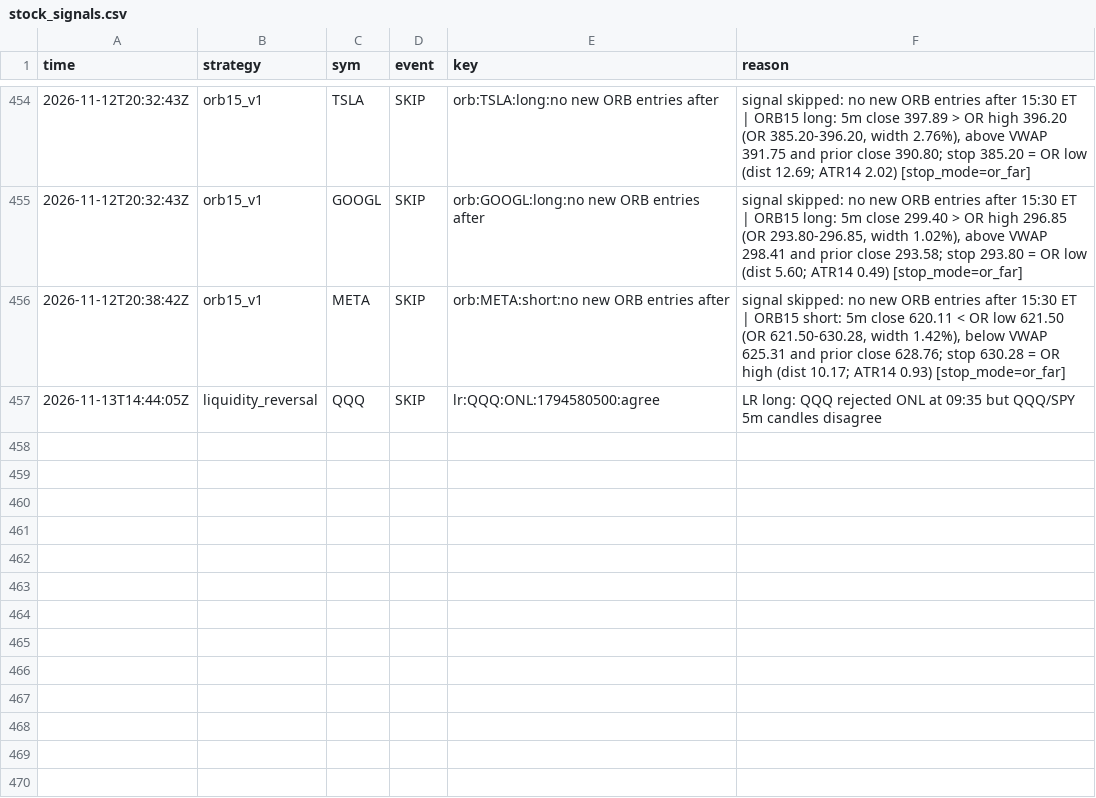
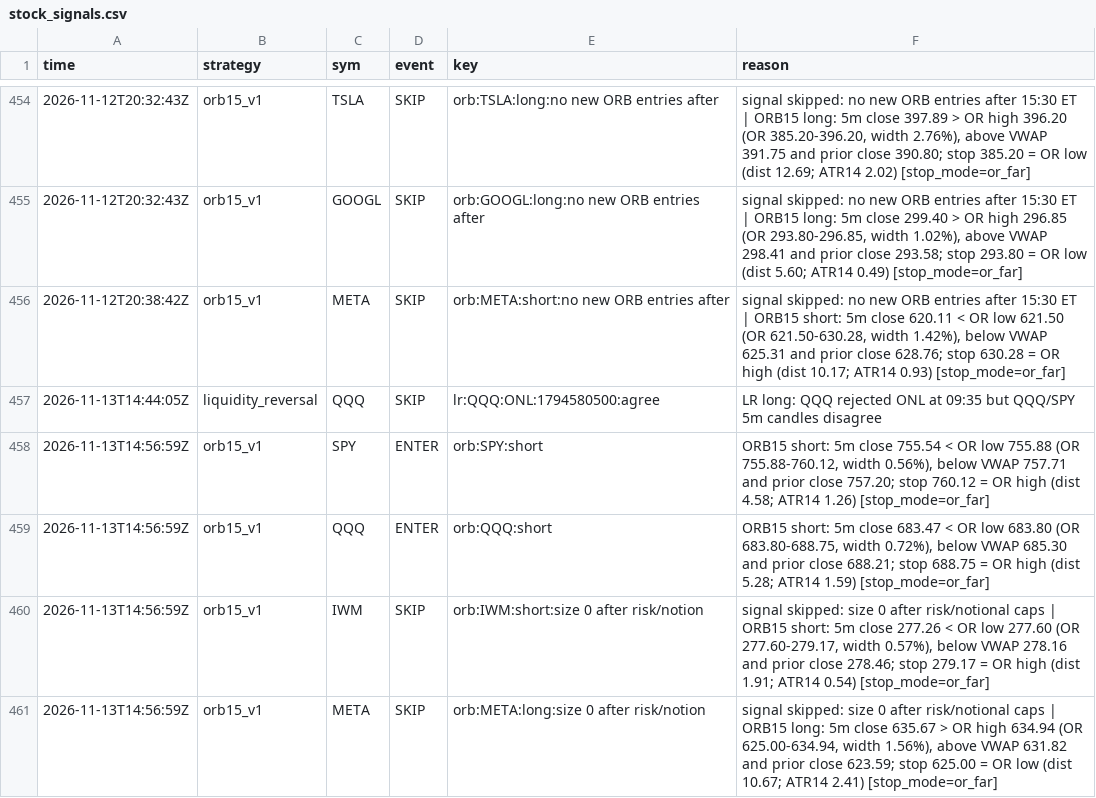
Before and after one commit to northgeorgiacablingco-commits/paper-trading-dashboard, a CSV file: data/stock_signals.csv, drawn as a sheet; only a part is shown, gaps mark what is left out.

```diff
--- a/data/stock_signals.csv
+++ b/data/stock_signals.csv
@@ -457 +457,5 @@ time,strategy,sym,event,key,reason
 2026-11-13T14:44:05Z,liquidity_reversal,QQQ,SKIP,lr:QQQ:ONL:1794580500:agree,LR long: QQQ rejected ONL at 09:35 but QQQ/SPY 5m candles disagree
+2026-11-13T14:56:59Z,orb15_v1,SPY,ENTER,orb:SPY:short,"ORB15 short: 5m close 755.54 < OR low 755.88 (OR 755.88-760.12, width 0.56%), below VWAP 757.71 and prior close 757.20; stop 760.12 = OR high (dist 4.58; ATR14 1.26) [stop_mode=or_far]"
+2026-11-13T14:56:59Z,orb15_v1,QQQ,ENTER,orb:QQQ:short,"ORB15 short: 5m close 683.47 < OR low 683.80 (OR 683.80-688.75, width 0.72%), below VWAP 685.30 and prior close 688.21; stop 688.75 = OR high (dist 5.28; ATR14 1.59) [stop_mode=or_far]"
+2026-11-13T14:56:59Z,orb15_v1,IWM,SKIP,orb:IWM:short:size 0 after risk/notion,"signal skipped: size 0 after risk/notional caps | ORB15 short: 5m close 277.26 < OR low 277.60 (OR 277.60-279.17, width 0.57%), below VWAP 278.16 and prior close 278.46; stop 279.17 = OR high (dist 1.91; ATR14 0.54) [stop_mode=or_far]"
+2026-11-13T14:56:59Z,orb15_v1,META,SKIP,orb:META:long:size 0 after risk/notion,"signal skipped: size 0 after risk/notional caps | ORB15 long: 5m close 635.67 > OR high 634.94 (OR 625.00-634.94, width 1.56%), above VWAP 631.82 and prior close 623.59; stop 625.00 = OR low (dist 10.67; ATR14 2.41) [stop_mode=or_far]"
```
Also changed, not shown: data/stock_journal.csv, 4 other files.
